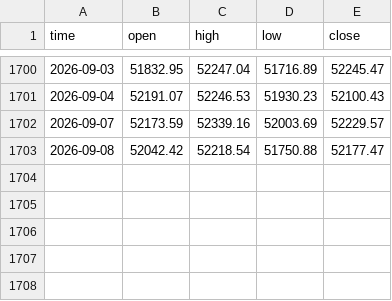
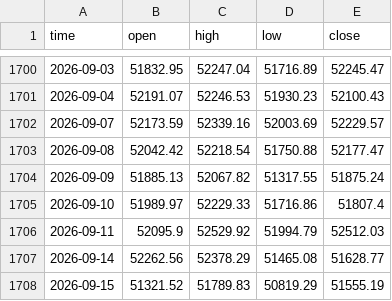
Before and after one commit to berthiers1716-Git/AnalisiFTSEMIB, a CSV file: INDEX_FTSEMIB_1D.csv, drawn as a sheet; only a part is shown, gaps mark what is left out.

```diff
--- a/INDEX_FTSEMIB_1D.csv
+++ b/INDEX_FTSEMIB_1D.csv
@@ -1703 +1703,6 @@ time,open,high,low,close
 2026-09-08,52042.42,52218.54,51750.88,52177.47
+2026-09-09,51885.13,52067.82,51317.55,51875.24
+2026-09-10,51989.97,52229.33,51716.86,51807.4
+2026-09-11,52095.9,52529.92,51994.79,52512.03
+2026-09-14,52262.56,52378.29,51465.08,51628.77
+2026-09-15,51321.52,51789.83,50819.29,51555.19
```
Also changed, not shown: 1 other file.
